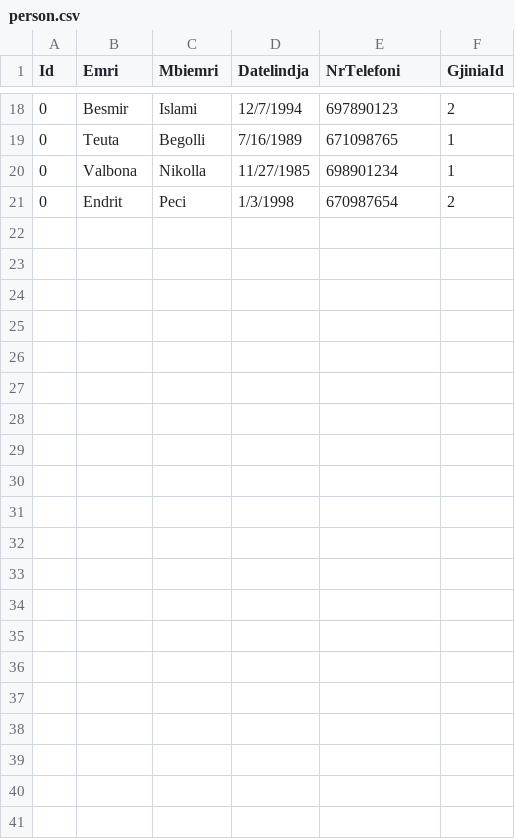
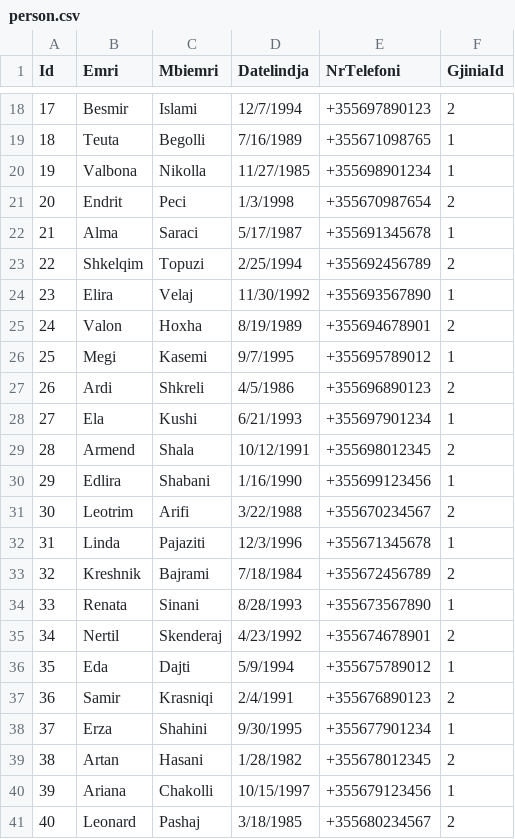
Before and after one commit to ViktoriaBashari/Projekt-DB-Master, a CSV file: database/tables_data_csv/person.csv, drawn as a sheet; only a part is shown, gaps mark what is left out; the diff covers the shown part only.

Commit message:
Updated database and population script

```diff
--- a/database/tables_data_csv/person.csv
+++ b/database/tables_data_csv/person.csv
@@ -18,4 +18,24 @@ Id,Emri,Mbiemri,Datelindja,NrTelefoni,GjiniaId
-0,Besmir,Islami,12/7/1994,697890123,2
-0,Teuta,Begolli,7/16/1989,671098765,1
-0,Valbona,Nikolla,11/27/1985,698901234,1
-0,Endrit,Peci,1/3/1998,670987654,2
+17,Besmir,Islami,12/7/1994,+355697890123,2
+18,Teuta,Begolli,7/16/1989,+355671098765,1
+19,Valbona,Nikolla,11/27/1985,+355698901234,1
+20,Endrit,Peci,1/3/1998,+355670987654,2
+21,Alma,Saraci,5/17/1987,+355691345678,1
+22,Shkelqim,Topuzi,2/25/1994,+355692456789,2
+23,Elira,Velaj,11/30/1992,+355693567890,1
+24,Valon,Hoxha,8/19/1989,+355694678901,2
+25,Megi,Kasemi,9/7/1995,+355695789012,1
+26,Ardi,Shkreli,4/5/1986,+355696890123,2
+27,Ela,Kushi,6/21/1993,+355697901234,1
+28,Armend,Shala,10/12/1991,+355698012345,2
+29,Edlira,Shabani,1/16/1990,+355699123456,1
+30,Leotrim,Arifi,3/22/1988,+355670234567,2
+31,Linda,Pajaziti,12/3/1996,+355671345678,1
+32,Kreshnik,Bajrami,7/18/1984,+355672456789,2
+33,Renata,Sinani,8/28/1993,+355673567890,1
+34,Nertil,Skenderaj,4/23/1992,+355674678901,2
+35,Eda,Dajti,5/9/1994,+355675789012,1
+36,Samir,Krasniqi,2/4/1991,+355676890123,2
+37,Erza,Shahini,9/30/1995,+355677901234,1
+38,Artan,Hasani,1/28/1982,+355678012345,2
+39,Ariana,Chakolli,10/15/1997,+355679123456,1
+40,Leonard,Pashaj,3/18/1985,+355680234567,2
```
Also changed, not shown: 32 edited cells elsewhere in this file, database/tables_data_csv/anamneza_abuzimit.csv, database/tables_data_csv/anamneza_farmakologjike.csv, 11 other files.
